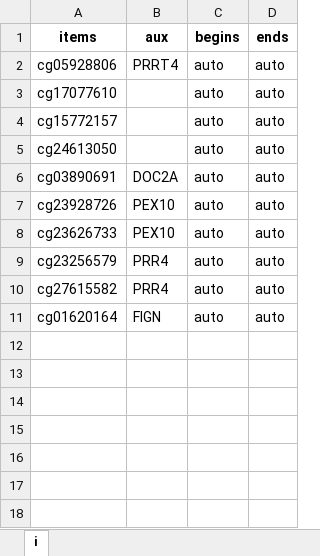
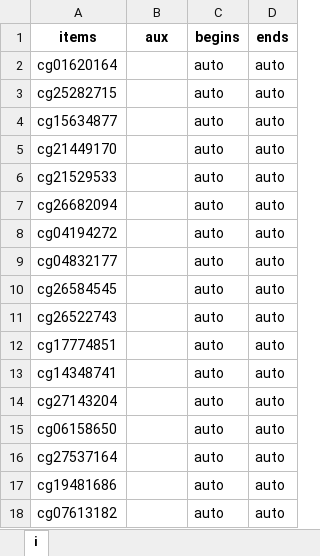
Before and after one commit to GillianGrayson/dna-methylation, an Excel workbook: dna-methylation/scripts/develop/illumina450k/betas/plot/scatter_comparison_rows.xlsx, sheet i, drawn as a sheet; values as stored, in another font and other column widths than the file's, no borders; removed rows and columns are numbered as before the commit, all else as after; the diff names each change by its address in the sheet, - before the commit and + after, or states it on an @@ line.

```diff
--- a/dna-methylation/scripts/develop/illumina450k/betas/plot/scatter_comparison_rows.xlsx (sheet i)
+++ b/dna-methylation/scripts/develop/illumina450k/betas/plot/scatter_comparison_rows.xlsx (sheet i)
-row 2: cg05928806 | PRRT4 | auto | auto
-A2 (items): cg17077610
+A2 (items): cg01620164
-A3 (items): cg15772157
+A3 (items): cg25282715
-A4 (items): cg24613050
+A4 (items): cg15634877
-A5 (items): cg03890691
+A5 (items): cg21449170
-B5 (aux): DOC2A
+B5 (aux): (empty)
+row 6: cg21529533 |  | auto | auto
-A7 (items): cg23928726
+A7 (items): cg26682094
-B7:B8 (aux): PEX10
+B7:B8 (aux): (empty)
-A8 (items): cg23626733
+A8 (items): cg04194272
+row 9: cg04832177 |  | auto | auto
+row 10: cg26584545 |  | auto | auto
-A11 (items): cg23256579
+A11 (items): cg26522743
-B11 (aux): PRR4
+B11 (aux): (empty)
+row 12: cg17774851 |  | auto | auto
+row 13: cg14348741 |  | auto | auto
+row 14: cg27143204 |  | auto | auto
-A15 (items): cg27615582
+A15 (items): cg06158650
-B15 (aux): PRR4
+B15 (aux): (empty)
+row 16: cg27537164 |  | auto | auto
-A17 (items): cg01620164
+A17 (items): cg19481686
-B17 (aux): FIGN
+B17 (aux): (empty)
+row 18: cg07613182 |  | auto | auto
```
Also changed, not shown: 4 other files.
